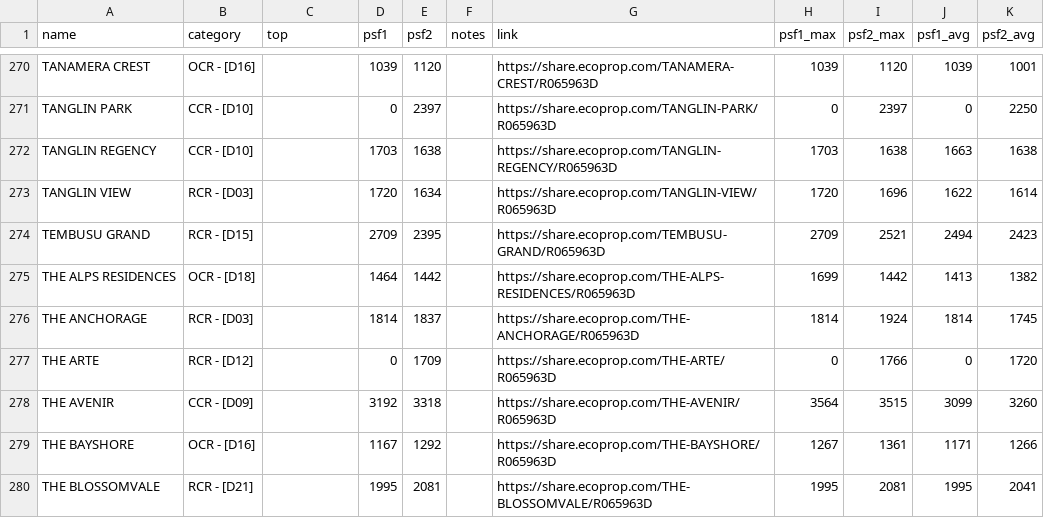
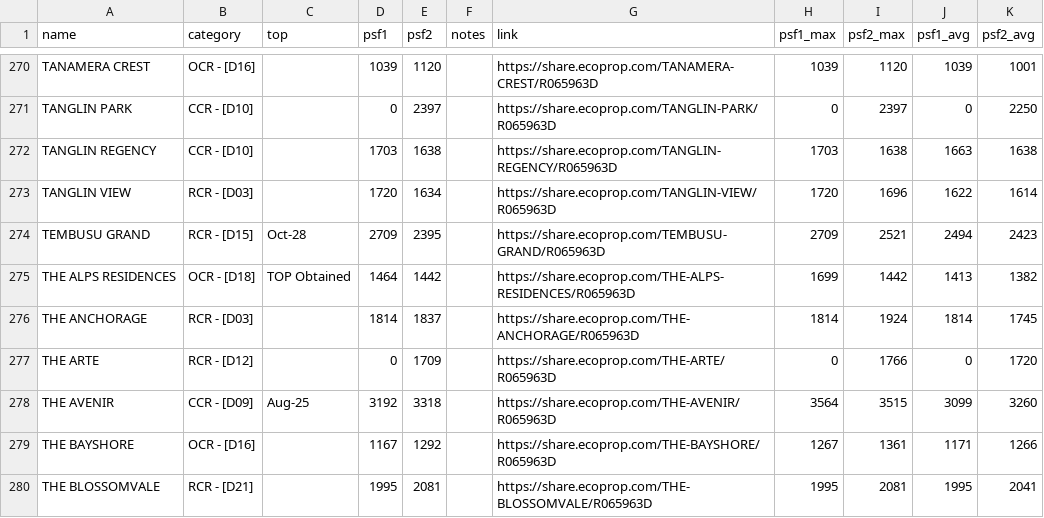
Before and after one commit to lincolnlim80/ops4-testOnline, a CSV file: rsc/pastprojectsdata.csv, drawn as a sheet; only a part is shown, gaps mark what is left out; the diff covers the shown part only.

```diff
--- a/rsc/pastprojectsdata.csv
+++ b/rsc/pastprojectsdata.csv
@@ -273,7 +273,7 @@ TANGLIN REGENCY,CCR - [D10],,1703,1638, ,https://share.ecoprop.com/TANGLIN-REGEN
 TANGLIN VIEW,RCR - [D03],,1720,1634, ,https://share.ecoprop.com/TANGLIN-VIEW/R065963D,1720,1696,1622,1614
-TEMBUSU GRAND,RCR - [D15],,2709,2395, ,https://share.ecoprop.com/TEMBUSU-GRAND/R065963D,2709,2521,2494,2423
-THE ALPS RESIDENCES,OCR - [D18],,1464,1442, ,https://share.ecoprop.com/THE-ALPS-RESIDENCES/R065963D,1699,1442,1413,1382
+TEMBUSU GRAND,RCR - [D15],Oct-28,2709,2395, ,https://share.ecoprop.com/TEMBUSU-GRAND/R065963D,2709,2521,2494,2423
+THE ALPS RESIDENCES,OCR - [D18],TOP Obtained,1464,1442, ,https://share.ecoprop.com/THE-ALPS-RESIDENCES/R065963D,1699,1442,1413,1382
 THE ANCHORAGE,RCR - [D03],,1814,1837, ,https://share.ecoprop.com/THE-ANCHORAGE/R065963D,1814,1924,1814,1745
 THE ARTE,RCR - [D12],,0,1709, ,https://share.ecoprop.com/THE-ARTE/R065963D,0,1766,0,1720
-THE AVENIR,CCR - [D09],,3192,3318, ,https://share.ecoprop.com/THE-AVENIR/R065963D,3564,3515,3099,3260
+THE AVENIR,CCR - [D09],Aug-25,3192,3318, ,https://share.ecoprop.com/THE-AVENIR/R065963D,3564,3515,3099,3260
 THE BAYSHORE,OCR - [D16],,1167,1292, ,https://share.ecoprop.com/THE-BAYSHORE/R065963D,1267,1361,1171,1266
```
Also changed, not shown: 191 edited cells elsewhere in this file, rsc/currentprojectsdata.csv, 8 other files.
